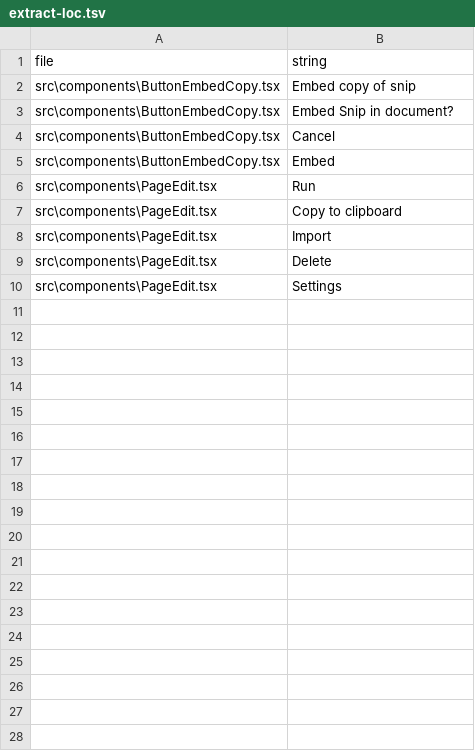
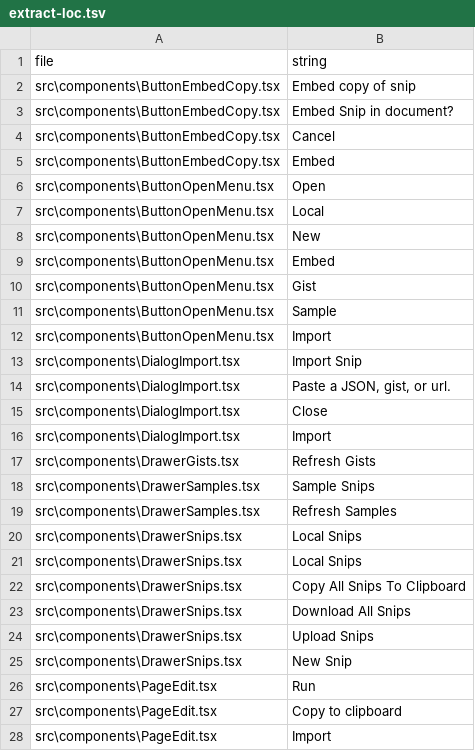
Before and after one commit to wandyezj/build-add-in, a TSV file: localize/extract-loc.tsv, drawn as a sheet; only a part is shown; the shorter side is filled out with more unchanged rows.

```diff
--- a/localize/extract-loc.tsv
+++ b/localize/extract-loc.tsv
@@ -5,2 +5,22 @@ src\components\ButtonEmbedCopy.tsx	"Cancel"
 src\components\ButtonEmbedCopy.tsx	"Embed"
+src\components\ButtonOpenMenu.tsx	"Open"
+src\components\ButtonOpenMenu.tsx	"Local"
+src\components\ButtonOpenMenu.tsx	"New"
+src\components\ButtonOpenMenu.tsx	"Embed"
+src\components\ButtonOpenMenu.tsx	"Gist"
+src\components\ButtonOpenMenu.tsx	"Sample"
+src\components\ButtonOpenMenu.tsx	"Import"
+src\components\DialogImport.tsx	"Import Snip"
+src\components\DialogImport.tsx	"Paste a JSON, gist, or url."
+src\components\DialogImport.tsx	"Close"
+src\components\DialogImport.tsx	"Import"
+src\components\DrawerGists.tsx	"Refresh Gists"
+src\components\DrawerSamples.tsx	"Sample Snips"
+src\components\DrawerSamples.tsx	"Refresh Samples"
+src\components\DrawerSnips.tsx	"Local Snips"
+src\components\DrawerSnips.tsx	"Local Snips"
+src\components\DrawerSnips.tsx	"Copy All Snips To Clipboard"
+src\components\DrawerSnips.tsx	"Download All Snips"
+src\components\DrawerSnips.tsx	"Upload Snips"
+src\components\DrawerSnips.tsx	"New Snip"
 src\components\PageEdit.tsx	"Run"
```
Also changed, not shown: localize/strings.tsv, 12 other files.
